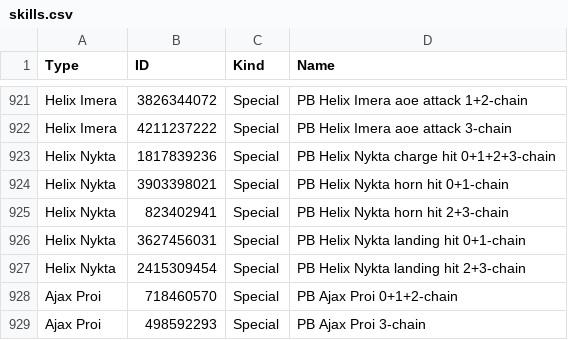
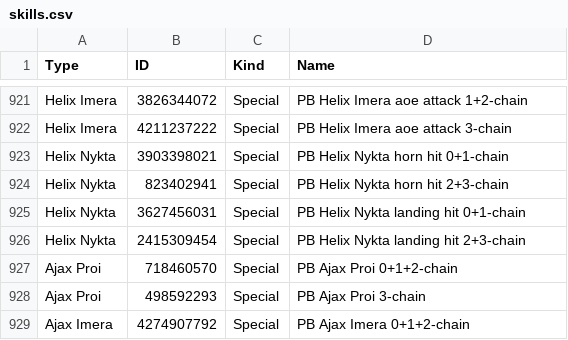
Before and after one commit to VariantXYZ/PSO2ACT, a CSV file: PSO2ACT/skills.csv, drawn as a sheet; only a part is shown, gaps mark what is left out; the shorter side is filled out with more unchanged rows; the diff names each change by its address in the sheet, - before the commit and + after, or states it on an @@ line.

Commit message:
fix

```diff
--- a/PSO2ACT/skills.csv
+++ b/PSO2ACT/skills.csv
-row 923: Helix Nykta | 1817839236 | Special | PB Helix Nykta charge hit 0+1+2+3-chain
```
